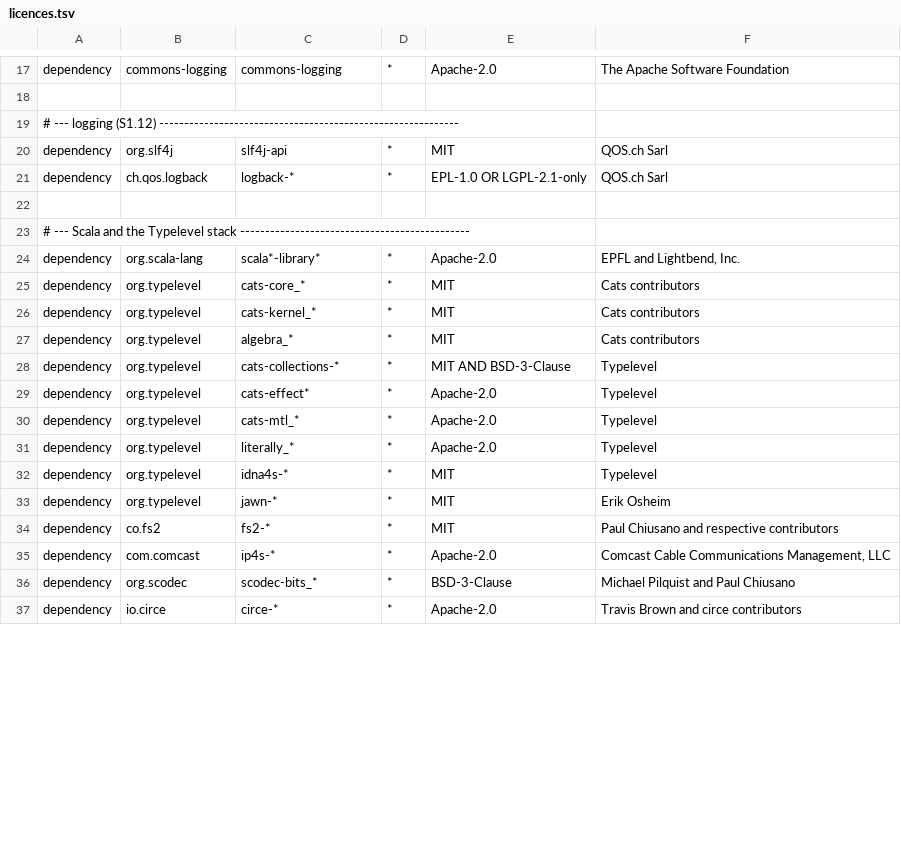
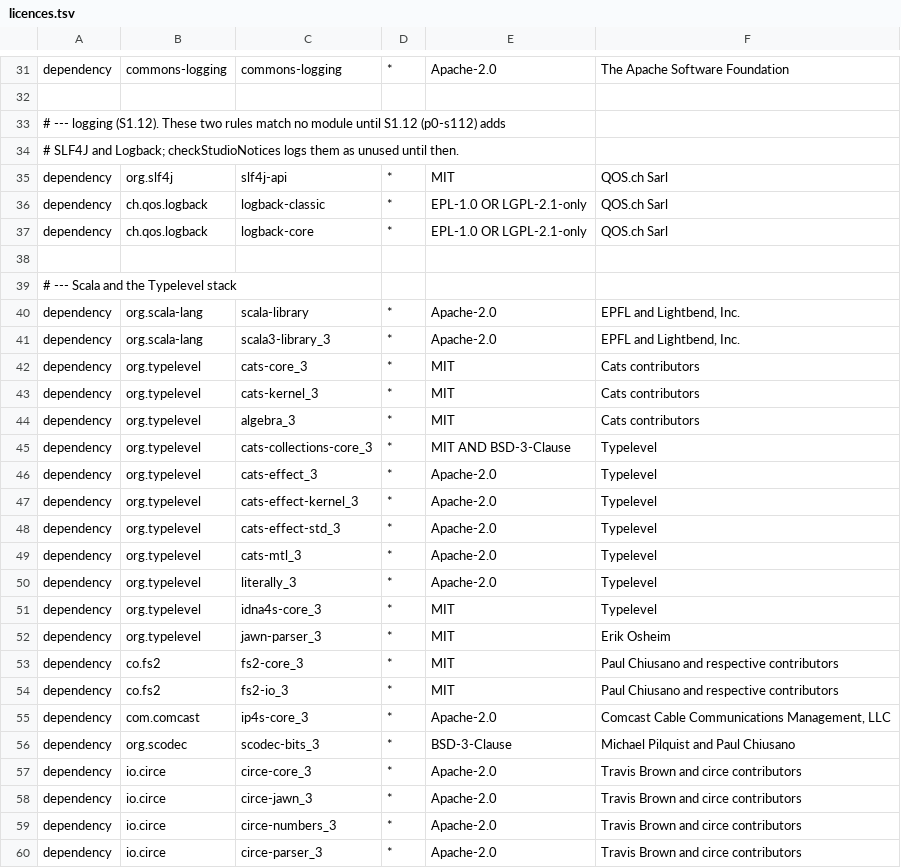
Before and after one commit to canardlapin/eyes4s, a TSV file: studio/desktop/licences.tsv, drawn as a sheet; only a part is shown, gaps mark what is left out; the diff covers the shown part only.

```diff
--- a/studio/desktop/licences.tsv
+++ b/studio/desktop/licences.tsv
@@ -18,20 +32,29 @@ dependency	commons-logging	commons-logging	*	Apache-2.0	The Apache Software Foun
 
-# --- logging (S1.12) ------------------------------------------------------------
+# --- logging (S1.12). These two rules match no module until S1.12 (p0-s112) adds
+# SLF4J and Logback; checkStudioNotices logs them as unused until then.
 dependency	org.slf4j	slf4j-api	*	MIT	QOS.ch Sarl
-dependency	ch.qos.logback	logback-*	*	EPL-1.0 OR LGPL-2.1-only	QOS.ch Sarl
+dependency	ch.qos.logback	logback-classic	*	EPL-1.0 OR LGPL-2.1-only	QOS.ch Sarl
+dependency	ch.qos.logback	logback-core	*	EPL-1.0 OR LGPL-2.1-only	QOS.ch Sarl
 
-# --- Scala and the Typelevel stack ----------------------------------------------
-dependency	org.scala-lang	scala*-library*	*	Apache-2.0	EPFL and Lightbend, Inc.
-dependency	org.typelevel	cats-core_*	*	MIT	Cats contributors
-dependency	org.typelevel	cats-kernel_*	*	MIT	Cats contributors
-dependency	org.typelevel	algebra_*	*	MIT	Cats contributors
-dependency	org.typelevel	cats-collections-*	*	MIT AND BSD-3-Clause	Typelevel
-dependency	org.typelevel	cats-effect*	*	Apache-2.0	Typelevel
-dependency	org.typelevel	cats-mtl_*	*	Apache-2.0	Typelevel
-dependency	org.typelevel	literally_*	*	Apache-2.0	Typelevel
-dependency	org.typelevel	idna4s-*	*	MIT	Typelevel
-dependency	org.typelevel	jawn-*	*	MIT	Erik Osheim
-dependency	co.fs2	fs2-*	*	MIT	Paul Chiusano and respective contributors
-dependency	com.comcast	ip4s-*	*	Apache-2.0	Comcast Cable Communications Management, LLC
-dependency	org.scodec	scodec-bits_*	*	BSD-3-Clause	Michael Pilquist and Paul Chiusano
-dependency	io.circe	circe-*	*	Apache-2.0	Travis Brown and circe contributors
+# --- Scala and the Typelevel stack
+dependency	org.scala-lang	scala-library	*	Apache-2.0	EPFL and Lightbend, Inc.
+dependency	org.scala-lang	scala3-library_3	*	Apache-2.0	EPFL and Lightbend, Inc.
+dependency	org.typelevel	cats-core_3	*	MIT	Cats contributors
+dependency	org.typelevel	cats-kernel_3	*	MIT	Cats contributors
+dependency	org.typelevel	algebra_3	*	MIT	Cats contributors
+dependency	org.typelevel	cats-collections-core_3	*	MIT AND BSD-3-Clause	Typelevel
+dependency	org.typelevel	cats-effect_3	*	Apache-2.0	Typelevel
+dependency	org.typelevel	cats-effect-kernel_3	*	Apache-2.0	Typelevel
+dependency	org.typelevel	cats-effect-std_3	*	Apache-2.0	Typelevel
+dependency	org.typelevel	cats-mtl_3	*	Apache-2.0	Typelevel
+dependency	org.typelevel	literally_3	*	Apache-2.0	Typelevel
+dependency	org.typelevel	idna4s-core_3	*	MIT	Typelevel
+dependency	org.typelevel	jawn-parser_3	*	MIT	Erik Osheim
+dependency	co.fs2	fs2-core_3	*	MIT	Paul Chiusano and respective contributors
+dependency	co.fs2	fs2-io_3	*	MIT	Paul Chiusano and respective contributors
+dependency	com.comcast	ip4s-core_3	*	Apache-2.0	Comcast Cable Communications Management, LLC
+dependency	org.scodec	scodec-bits_3	*	BSD-3-Clause	Michael Pilquist and Paul Chiusano
+dependency	io.circe	circe-core_3	*	Apache-2.0	Travis Brown and circe contributors
+dependency	io.circe	circe-jawn_3	*	Apache-2.0	Travis Brown and circe contributors
+dependency	io.circe	circe-numbers_3	*	Apache-2.0	Travis Brown and circe contributors
+dependency	io.circe	circe-parser_3	*	Apache-2.0	Travis Brown and circe contributors
```
Also changed, not shown: 19 added rows and 10 edited cells elsewhere in this file, 5 other files.
